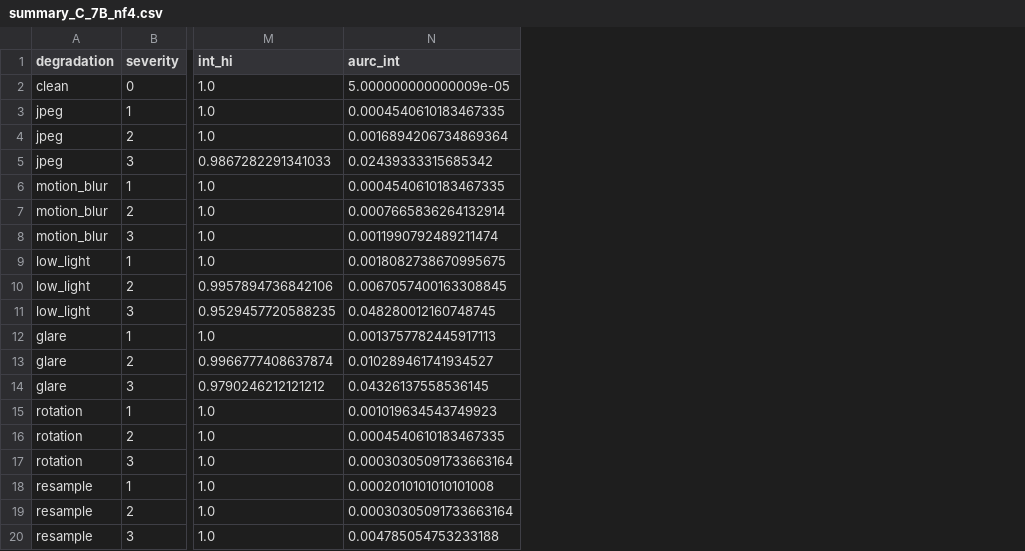
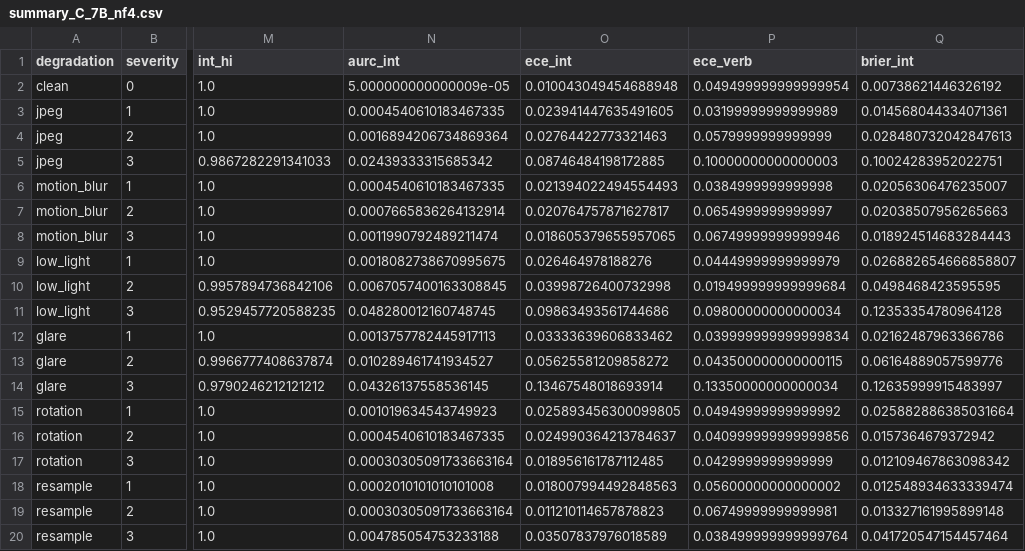
Before and after one commit to Asif-Ferdous/vlm-scale-quant, a CSV file: data/summary_C_7B_nf4.csv, drawn as a sheet; only a part is shown, gaps mark what is left out; the diff names each change by its address in the sheet, - before the commit and + after, or states it on an @@ line.

```diff
--- a/data/summary_C_7B_nf4.csv
+++ b/data/summary_C_7B_nf4.csv
+column O (ece_int), rows 2-20: 0.010043049454688948 | 0.023941447635491605 | 0.02764422773321463 | 0.08746484198172885 | 0.021394022494554493 | 0.020764757871627817 | 0.018605379655957065 | 0.026464978188276 | 0.03998726400732998 | 0.09863493561744686 | 0.03333639606833462 | 0.05625581209858272 | 0.13467548018693914 | 0.025893456300099805 | 0.024990364213784637 | 0.018956161787112485 | 0.018007994492848563 | 0.011210114657878823 | 0.03507837976018589
+column P (ece_verb), rows 2-20: 0.049499999999999954 | 0.03199999999999989 | 0.0579999999999999 | 0.10000000000000003 | 0.0384999999999998 | 0.0654999999999997 | 0.06749999999999946 | 0.04449999999999979 | 0.019499999999999684 | 0.09800000000000034 | 0.039999999999999834 | 0.043500000000000115 | 0.13350000000000034 | 0.04949999999999992 | 0.040999999999999856 | 0.0429999999999999 | 0.05600000000000002 | 0.06749999999999981 | 0.038499999999999764
+column Q (brier_int), rows 2-20: 0.00738621446326192 | 0.014568044334071361 | 0.028480732042847613 | 0.10024283952022751 | 0.02056306476235007 | 0.02038507956265663 | 0.018924514683284443 | 0.026882654666858807 | 0.0498468423595595 | 0.12353354780964128 | 0.02162487963366786 | 0.06164889057599776 | 0.12635999915483997 | 0.025882886385031664 | 0.0157364679372942 | 0.012109467863098342 | 0.012548934633339474 | 0.013327161995899148 | 0.041720547154457464
```
Also changed, not shown: data/summary_A_2B_fp16.csv, data/summary_B_2B_nf4.csv, 3 other files.
